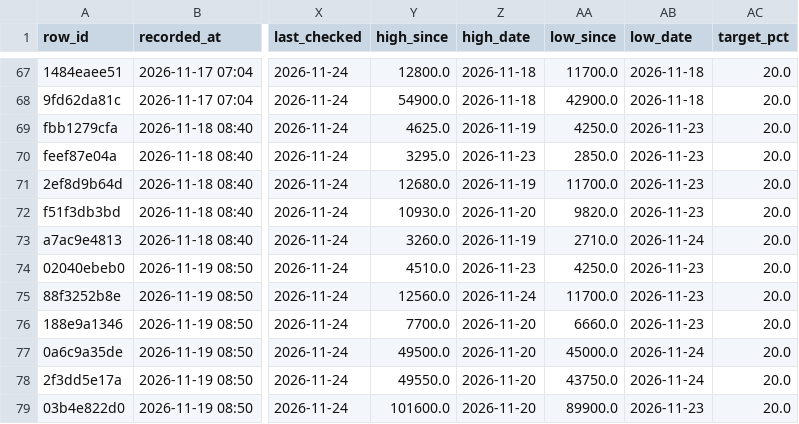
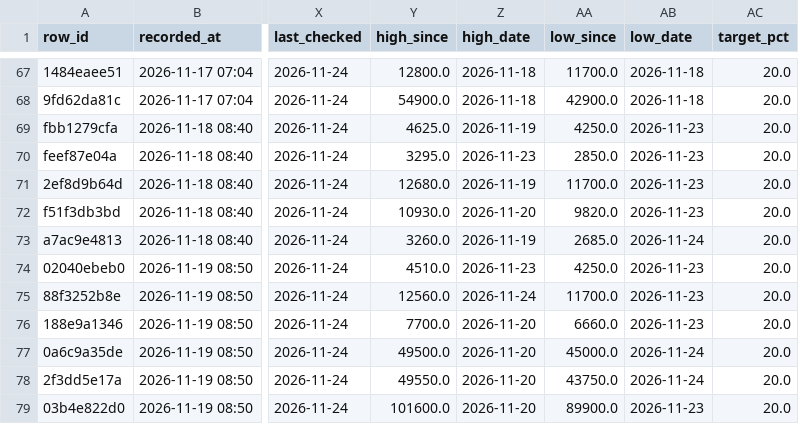
Before and after one commit to BING00179/bing-bing, a CSV file: trading-system/data/livetest.csv, drawn as a sheet; only a part is shown, gaps mark what is left out; the diff names each change by its address in the sheet, - before the commit and + after, or states it on an @@ line.

```diff
--- a/trading-system/data/livetest.csv
+++ b/trading-system/data/livetest.csv
-AA73 (low_since): 2710.0
+AA73 (low_since): 2685.0
```
